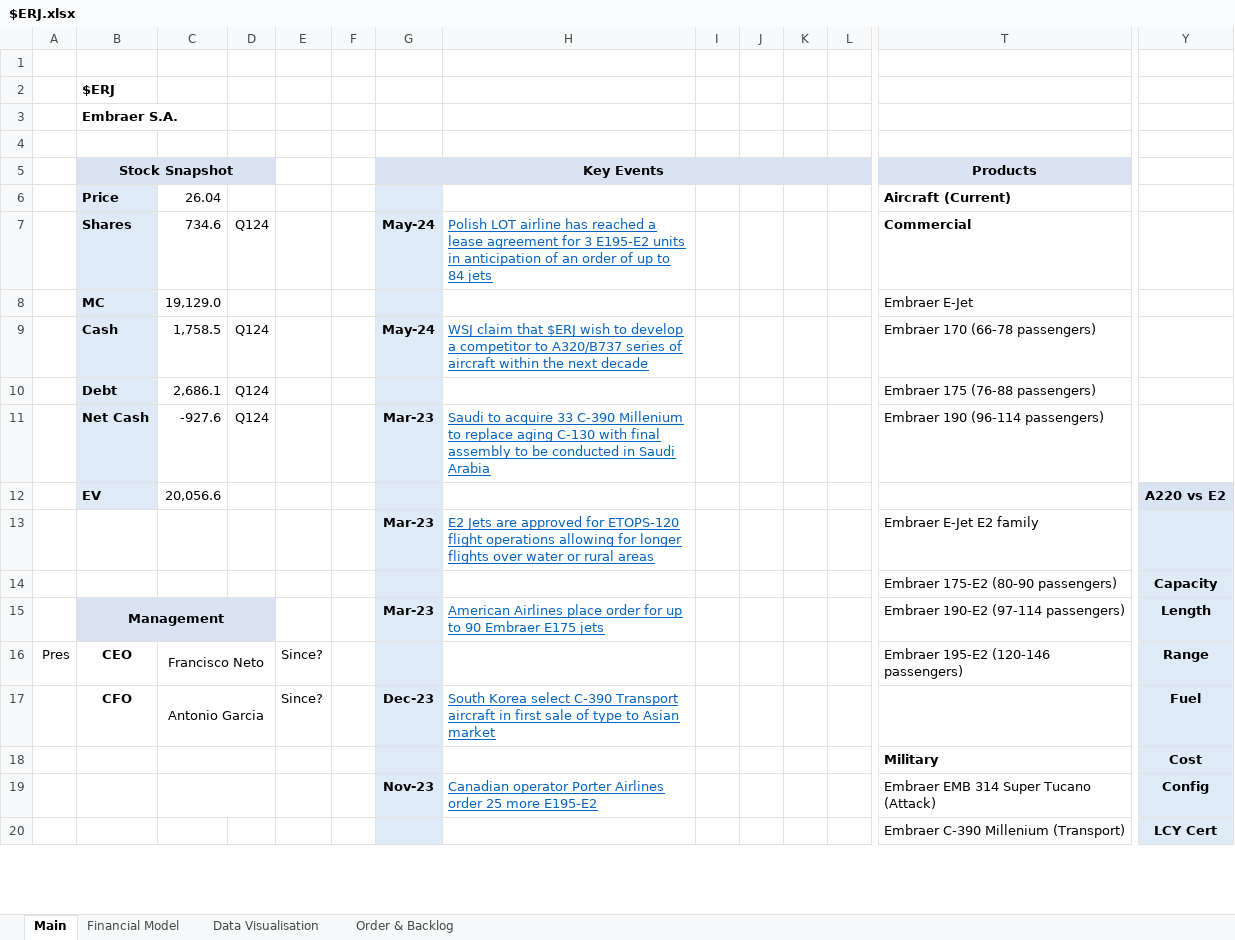
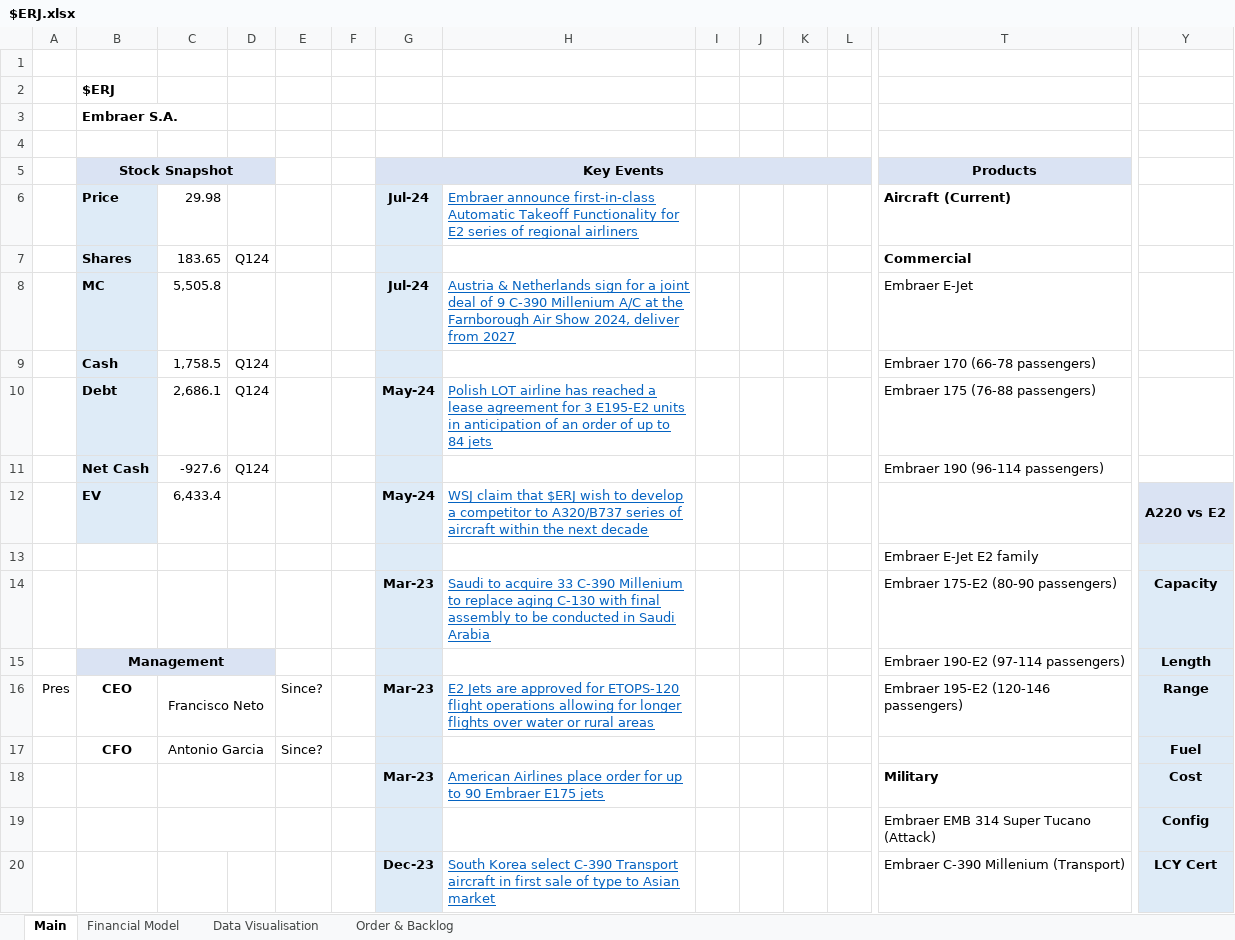
Before and after one commit to Charlie-Hill/Financial-Models, an Excel workbook: $ERJ.xlsx, sheet Main, drawn as a sheet; only a part is shown, gaps mark what is left out; values as stored, in another font and other column widths than the file's, no borders; charts and pictures not drawn; removed rows and columns are numbered as before the commit, all else as after; rows hold the shown columns only; the diff covers the shown part only; the diff names each change by its address in the sheet, - before the commit and + after, or states it on an @@ line.

Commit message:
$ERJ news updates for Farnborough Air Show 2024

```diff
--- a/$ERJ.xlsx (sheet Main)
+++ b/$ERJ.xlsx (sheet Main)
-C6: 26.04
+C6: 29.98
-G6 (Key Events): (empty)
+G6 (Key Events): Jul-24
-H6: (empty)
+H6: Embraer announce first-in-class Automatic Takeoff Functionality for E2 series of regional airliners
-C7: 734.6
+C7: 183.65
-G7 (Key Events): May-24
+G7 (Key Events): (empty)
-H7: Polish LOT airline has reached a lease agreement for 3 E195-E2 units in anticipation of an order of up to 84 jets
+H7: (empty)
-row 8:  | MC | 19,129.0 |  |  |  |  |  |  |  |  |  | Embraer E-Jet
+row 8:  | MC | 5,505.8 |  |  |  | Jul-24 | Austria & Netherlands sign for a joint deal of 9 C-390 Millenium A/C at the Farnborough Air Show 2024, deliver from 2027 |  |  |  |  | Embraer E-Jet
-G9 (Key Events): May-24
+G9 (Key Events): (empty)
-H9: WSJ claim that $ERJ wish to develop a competitor to A320/B737 series of aircraft within the next decade
+H9: (empty)
-G10 (Key Events): (empty)
+G10 (Key Events): May-24
-H10: (empty)
+H10: Polish LOT airline has reached a lease agreement for 3 E195-E2 units in anticipation of an order of up to 84 jets
-G11 (Key Events): Mar-23
+G11 (Key Events): (empty)
-H11: Saudi to acquire 33 C-390 Millenium to replace aging C-130 with final assembly to be conducted in Saudi Arabia
+H11: (empty)
-row 12:  | EV | 20,056.6 |  |  |  |  |  |  |  |  |  |  | A220 vs E2
+row 12:  | EV | 6,433.4 |  |  |  | May-24 | WSJ claim that $ERJ wish to develop a competitor to A320/B737 series of aircraft within the next decade |  |  |  |  |  | A220 vs E2
-G13 (Key Events): Mar-23
+G13 (Key Events): (empty)
-H13: E2 Jets are approved for ETOPS-120 flight operations allowing for longer flights over water or rural areas
+H13: (empty)
-G14 (Key Events): (empty)
+G14 (Key Events): Mar-23
-H14: (empty)
+H14: Saudi to acquire 33 C-390 Millenium to replace aging C-130 with final assembly to be conducted in Saudi Arabia
-G15 (Key Events): Mar-23
+G15 (Key Events): (empty)
-H15: American Airlines place order for up to 90 Embraer E175 jets
+H15: (empty)
-G16 (Key Events): (empty)
+G16 (Key Events): Mar-23
-H16: (empty)
+H16: E2 Jets are approved for ETOPS-120 flight operations allowing for longer flights over water or rural areas
-G17 (Key Events): Dec-23
+G17 (Key Events): (empty)
-H17: South Korea select C-390 Transport aircraft in first sale of type to Asian market
+H17: (empty)
-G18 (Key Events): (empty)
+G18 (Key Events): Mar-23
-H18: (empty)
+H18: American Airlines place order for up to 90 Embraer E175 jets
-G19 (Key Events): Nov-23
+G19 (Key Events): (empty)
-H19: Canadian operator Porter Airlines order 25 more E195-E2
+H19: (empty)
-G20 (Key Events): (empty)
+G20 (Key Events): Dec-23
-H20: (empty)
+H20: South Korea select C-390 Transport aircraft in first sale of type to Asian market
```
Also changed, not shown: 11 added rows, 8 removed rows, 38 edited cells, cell formats and merged cells elsewhere in this sheet, sheet Financial Model.
